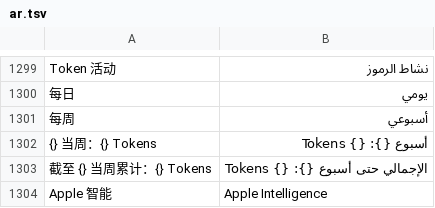
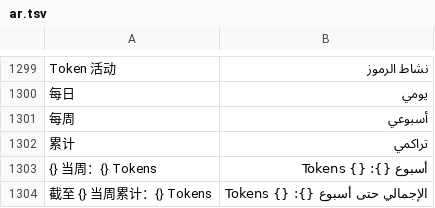
Before and after one commit to ysicing/XStats, a TSV file: Packages/XStatsKit/Sources/Localization/Resources/ar.tsv, drawn as a sheet; only a part is shown, gaps mark what is left out; the shorter side is filled out with more unchanged rows; the diff names each change by its address in the sheet, - before the commit and + after, or states it on an @@ line.

```diff
--- a/Packages/XStatsKit/Sources/Localization/Resources/ar.tsv
+++ b/Packages/XStatsKit/Sources/Localization/Resources/ar.tsv
+row 1302: 累计 | تراكمي
```
Also changed, not shown: Packages/XStatsKit/Sources/Localization/Resources/de.tsv, Packages/XStatsKit/Sources/Localization/Resources/es.tsv, 8 other files.
